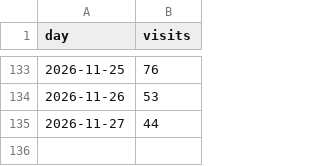
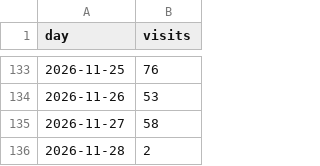
Before and after one commit to discoverarchitecture/discoverarchitecture.github.io, a CSV file: daily.csv, drawn as a sheet; only a part is shown, gaps mark what is left out.

```diff
--- a/daily.csv
+++ b/daily.csv
@@ -134,2 +134,3 @@ day,visits
 2026-11-26,53
-2026-11-27,44
+2026-11-27,58
+2026-11-28,2
```
Also changed, not shown: events.csv, signups.csv, 1 other file.
